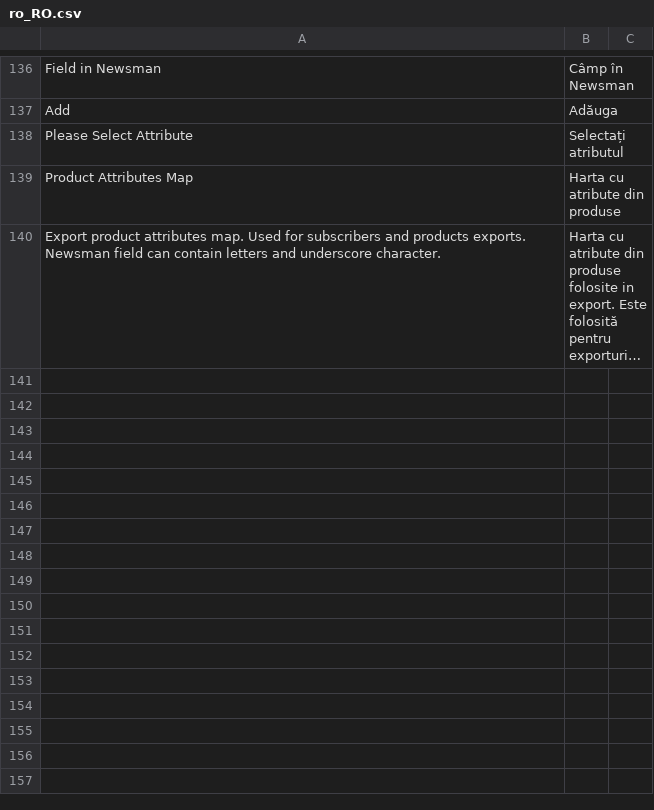
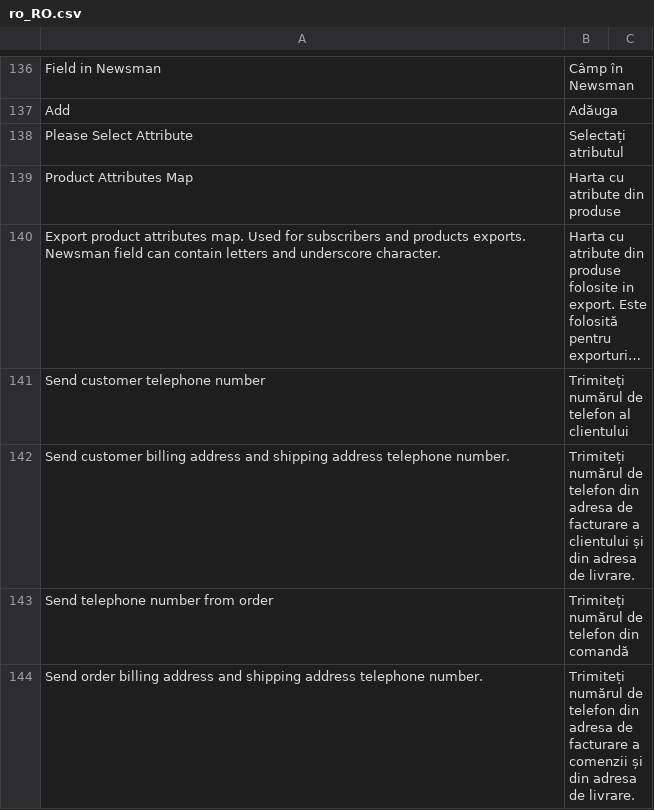
Before and after one commit to Newsman/Magento2-Newsman, a CSV file: src/module-dazoot-newsman/i18n/ro_RO.csv, drawn as a sheet; only a part is shown, gaps mark what is left out; long unchanged cells end in …; the diff names each change by its address in the sheet, - before the commit and + after, or states it on an @@ line.

Commit message:
Add telephone to data exports

```diff
--- a/src/module-dazoot-newsman/i18n/ro_RO.csv
+++ b/src/module-dazoot-newsman/i18n/ro_RO.csv
+row 141: Send customer telephone number | Trimiteți numărul de telefon al clientului
+row 142: Send customer billing address and shipping address telephone number. | Trimiteți numărul de telefon din adresa de facturare a clientului și din adresa de livrare.
+row 143: Send telephone number from order | Trimiteți numărul de telefon din comandă
+row 144: Send order billing address and shipping address telephone number. | Trimiteți numărul de telefon din adresa de facturare a comenzii și din adresa de livrare.
```
Also changed, not shown: src/module-dazoot-newsman/i18n/en_US.csv, 9 other files.
